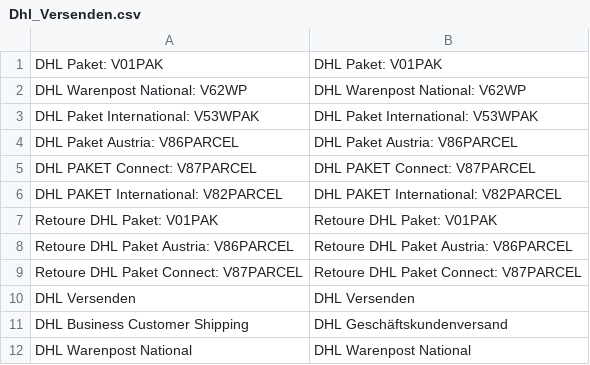
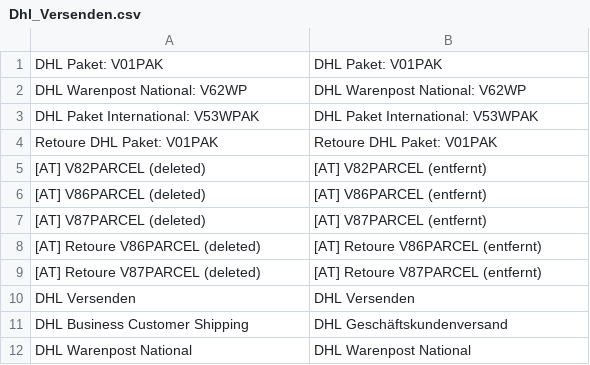
Before and after one commit to netresearch/dhl-module-versenden-m1, a CSV file: src/app/locale/de_DE/Dhl_Versenden.csv, drawn as a sheet; only a part is shown; removed rows and columns are numbered as before the commit, all else as after; the diff names each change by its address in the sheet, - before the commit and + after, or states it on an @@ line.

```diff
--- a/src/app/locale/de_DE/Dhl_Versenden.csv
+++ b/src/app/locale/de_DE/Dhl_Versenden.csv
-row 4: DHL Paket Austria: V86PARCEL | DHL Paket Austria: V86PARCEL
-row 5: DHL PAKET Connect: V87PARCEL | DHL PAKET Connect: V87PARCEL
-row 6: DHL PAKET International: V82PARCEL | DHL PAKET International: V82PARCEL
-row 8: Retoure DHL Paket Austria: V86PARCEL | Retoure DHL Paket Austria: V86PARCEL
-row 9: Retoure DHL Paket Connect: V87PARCEL | Retoure DHL Paket Connect: V87PARCEL
+row 5: [AT] V82PARCEL (deleted) | [AT] V82PARCEL (entfernt)
+row 6: [AT] V86PARCEL (deleted) | [AT] V86PARCEL (entfernt)
+row 7: [AT] V87PARCEL (deleted) | [AT] V87PARCEL (entfernt)
+row 8: [AT] Retoure V86PARCEL (deleted) | [AT] Retoure V86PARCEL (entfernt)
+row 9: [AT] Retoure V87PARCEL (deleted) | [AT] Retoure V87PARCEL (entfernt)
```
Also changed, not shown: src/app/locale/en_US/Dhl_Versenden.csv, 20 other files.
